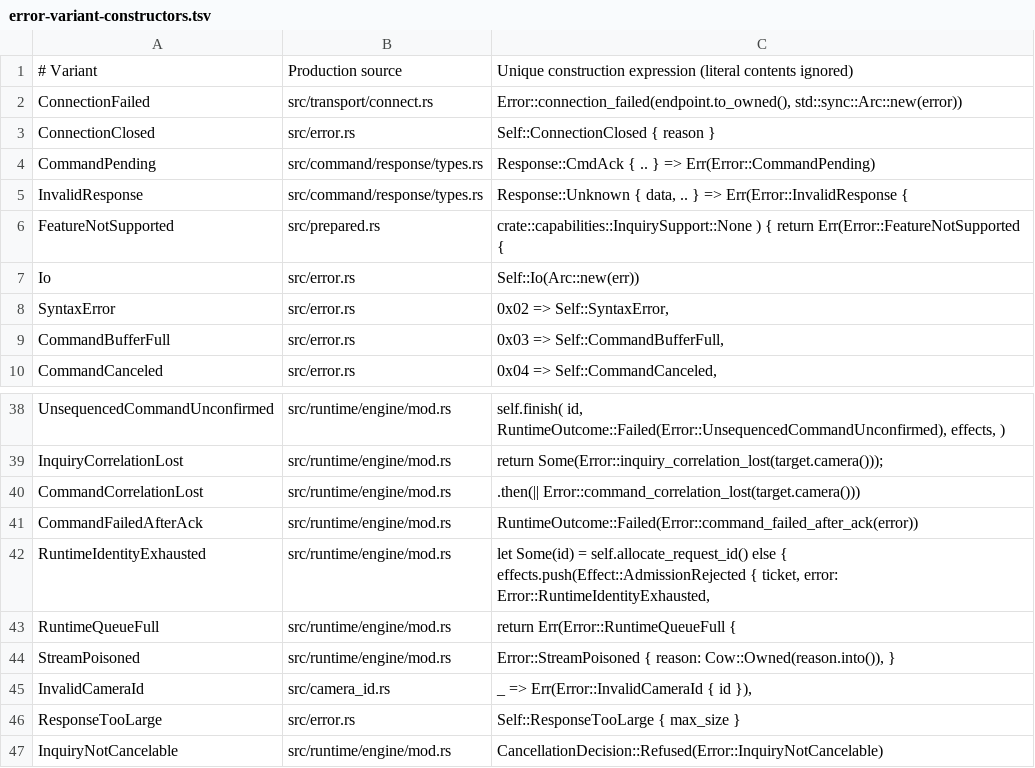
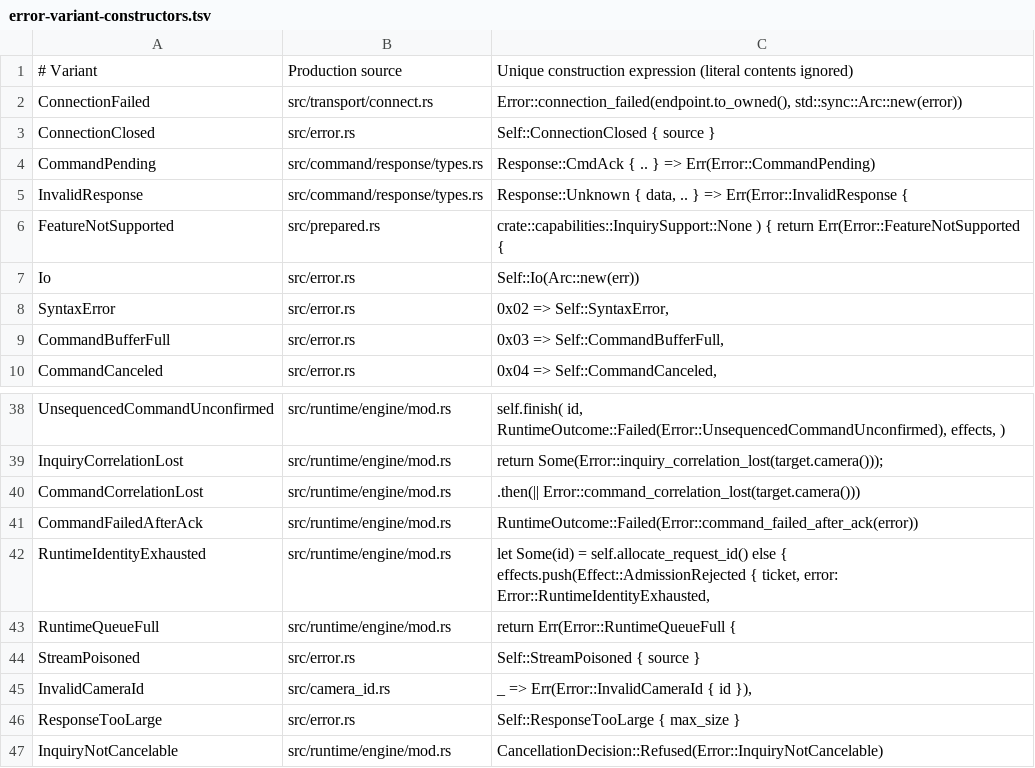
Before and after one commit to GrantSparks/grafton-visca, a TSV file: .github/scripts/error-variant-constructors.tsv, drawn as a sheet; only a part is shown, gaps mark what is left out.

Commit message:
fix: preserve typed causes of terminal session errors (#900)
Keep connection closure and stream poison causes as shared typed errors, normalize repeated terminal verdicts through context wrappers, and carry those causes through owner shutdown and engine write-failure paths. Replace reason-substring assertions with typed source and recovery checks, including keepalive expiry and strict correlation poison.

```diff
--- a/.github/scripts/error-variant-constructors.tsv
+++ b/.github/scripts/error-variant-constructors.tsv
@@ -2,3 +2,3 @@
 ConnectionFailed	src/transport/connect.rs	Error::connection_failed(endpoint.to_owned(), std::sync::Arc::new(error))
-ConnectionClosed	src/error.rs	Self::ConnectionClosed { reason }
+ConnectionClosed	src/error.rs	Self::ConnectionClosed { source }
 CommandPending	src/command/response/types.rs	Response::CmdAck { .. } => Err(Error::CommandPending)
@@ -43,3 +43,3 @@ RuntimeIdentityExhausted	src/runtime/engine/mod.rs	let Some(id) = self.allocate_
 RuntimeQueueFull	src/runtime/engine/mod.rs	return Err(Error::RuntimeQueueFull {
-StreamPoisoned	src/runtime/engine/mod.rs	Error::StreamPoisoned { reason: Cow::Owned(reason.into()), }
+StreamPoisoned	src/error.rs	Self::StreamPoisoned { source }
 InvalidCameraId	src/camera_id.rs	_ => Err(Error::InvalidCameraId { id }),
```
Also changed, not shown: 25 other files.
